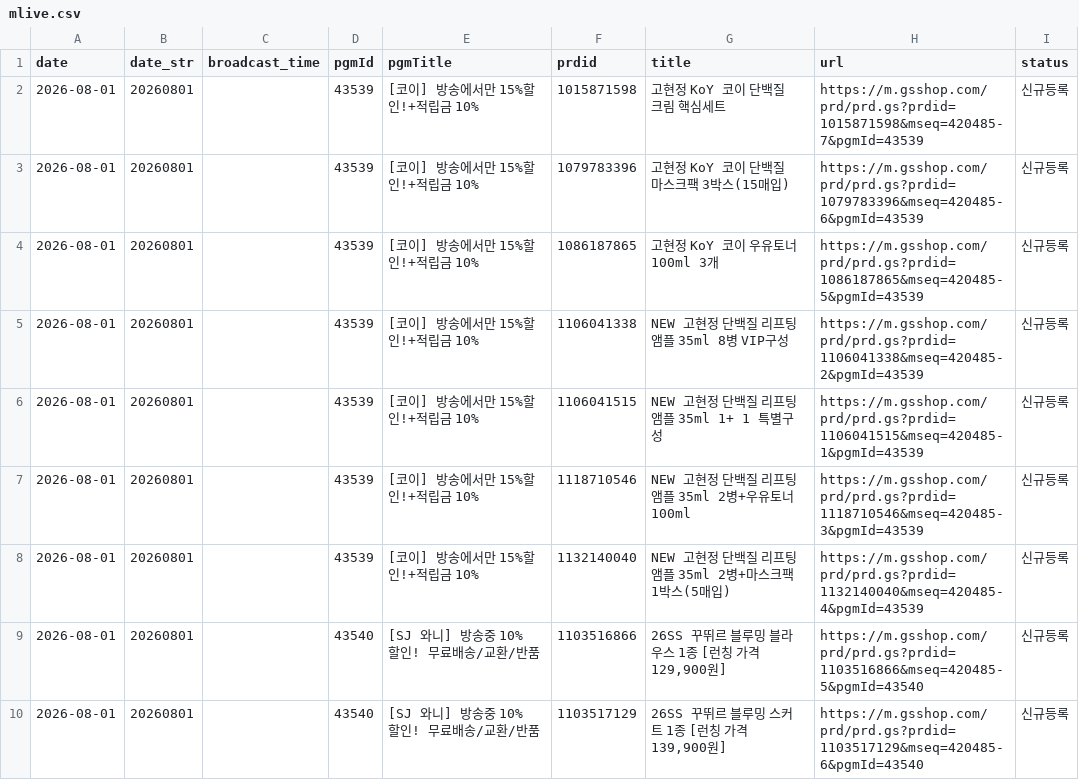
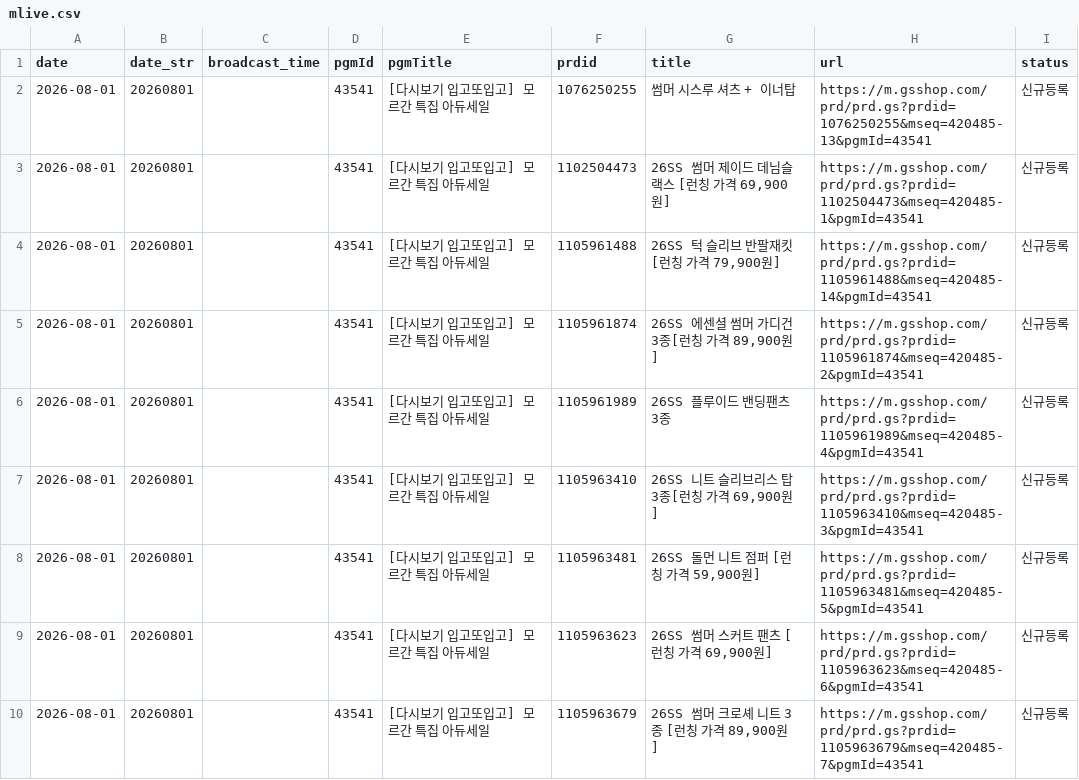
Before and after one commit to poodingcake-hue/GSMOBILE, a CSV file: web-app/public/data/mlive.csv, drawn as a sheet; only a part is shown; the diff covers the shown part only.

```diff
--- a/web-app/public/data/mlive.csv
+++ b/web-app/public/data/mlive.csv
@@ -1,10 +1,10 @@
 date,date_str,broadcast_time,pgmId,pgmTitle,prdid,title,url,status
-2026-08-01,20260801,,43539,[코이] 방송에서만 15%할인!+적립금 10%,1015871598,고현정 KoY 코이 단백질 크림 핵심세트,https://m.gsshop.com/prd/prd.gs?prdid=1015871598&mseq=420485-7&pgmId=43539,신규등록
-2026-08-01,20260801,,43539,[코이] 방송에서만 15%할인!+적립금 10%,1079783396,고현정 KoY 코이 단백질 마스크팩 3박스(15매입),https://m.gsshop.com/prd/prd.gs?prdid=1079783396&mseq=420485-6&pgmId=43539,신규등록
-2026-08-01,20260801,,43539,[코이] 방송에서만 15%할인!+적립금 10%,1086187865,고현정 KoY 코이 우유토너 100ml 3개,https://m.gsshop.com/prd/prd.gs?prdid=1086187865&mseq=420485-5&pgmId=43539,신규등록
-2026-08-01,20260801,,43539,[코이] 방송에서만 15%할인!+적립금 10%,1106041338,NEW 고현정 단백질 리프팅 앰플 35ml 8병 VIP구성,https://m.gsshop.com/prd/prd.gs?prdid=1106041338&mseq=420485-2&pgmId=43539,신규등록
-2026-08-01,20260801,,43539,[코이] 방송에서만 15%할인!+적립금 10%,1106041515,NEW 고현정 단백질 리프팅 앰플 35ml 1+ 1 특별구성,https://m.gsshop.com/prd/prd.gs?prdid=1106041515&mseq=420485-1&pgmId=43539,신규등록
-2026-08-01,20260801,,43539,[코이] 방송에서만 15%할인!+적립금 10%,1118710546,NEW 고현정 단백질 리프팅 앰플 35ml 2병+우유토너 100ml,https://m.gsshop.com/prd/prd.gs?prdid=1118710546&mseq=420485-3&pgmId=43539,신규등록
-2026-08-01,20260801,,43539,[코이] 방송에서만 15%할인!+적립금 10%,1132140040,NEW 고현정 단백질 리프팅 앰플 35ml 2병+마스크팩 1박스(5매입),https://m.gsshop.com/prd/prd.gs?prdid=1132140040&mseq=420485-4&pgmId=43539,신규등록
-2026-08-01,20260801,,43540,[SJ 와니] 방송중 10% 할인! 무료배송/교환/반품,1103516866,"26SS 꾸뛰르 블루밍 블라우스 1종 [런칭 가격 129,900원]",https://m.gsshop.com/prd/prd.gs?prdid=1103516866&mseq=420485-5&pgmId=43540,신규등록
-2026-08-01,20260801,,43540,[SJ 와니] 방송중 10% 할인! 무료배송/교환/반품,1103517129,"26SS 꾸뛰르 블루밍 스커트 1종 [런칭 가격 139,900원]",https://m.gsshop.com/prd/prd.gs?prdid=1103517129&mseq=420485-6&pgmId=43540,신규등록
+2026-08-01,20260801,,43541,[다시보기 입고또입고] 모르간 특집 아듀세일,1076250255,썸머 시스루 셔츠 + 이너탑,https://m.gsshop.com/prd/prd.gs?prdid=1076250255&mseq=420485-13&pgmId=43541,신규등록
+2026-08-01,20260801,,43541,[다시보기 입고또입고] 모르간 특집 아듀세일,1102504473,"26SS 썸머 제이드 데님슬랙스 [런칭 가격 69,900원]",https://m.gsshop.com/prd/prd.gs?prdid=1102504473&mseq=420485-1&pgmId=43541,신규등록
+2026-08-01,20260801,,43541,[다시보기 입고또입고] 모르간 특집 아듀세일,1105961488,"26SS 턱 슬리브 반팔재킷 [런칭 가격 79,900원]",https://m.gsshop.com/prd/prd.gs?prdid=1105961488&mseq=420485-14&pgmId=43541,신규등록
+2026-08-01,20260801,,43541,[다시보기 입고또입고] 모르간 특집 아듀세일,1105961874,"26SS 에센셜 썸머 가디건 3종[런칭 가격 89,900원]",https://m.gsshop.com/prd/prd.gs?prdid=1105961874&mseq=420485-2&pgmId=43541,신규등록
+2026-08-01,20260801,,43541,[다시보기 입고또입고] 모르간 특집 아듀세일,1105961989,26SS 플루이드 밴딩팬츠 3종,https://m.gsshop.com/prd/prd.gs?prdid=1105961989&mseq=420485-4&pgmId=43541,신규등록
+2026-08-01,20260801,,43541,[다시보기 입고또입고] 모르간 특집 아듀세일,1105963410,"26SS 니트 슬리브리스 탑 3종[런칭 가격 69,900원]",https://m.gsshop.com/prd/prd.gs?prdid=1105963410&mseq=420485-3&pgmId=43541,신규등록
+2026-08-01,20260801,,43541,[다시보기 입고또입고] 모르간 특집 아듀세일,1105963481,"26SS 돌먼 니트 점퍼 [런칭 가격 59,900원]",https://m.gsshop.com/prd/prd.gs?prdid=1105963481&mseq=420485-5&pgmId=43541,신규등록
+2026-08-01,20260801,,43541,[다시보기 입고또입고] 모르간 특집 아듀세일,1105963623,"26SS 썸머 스커트 팬츠 [런칭 가격 69,900원]",https://m.gsshop.com/prd/prd.gs?prdid=1105963623&mseq=420485-6&pgmId=43541,신규등록
+2026-08-01,20260801,,43541,[다시보기 입고또입고] 모르간 특집 아듀세일,1105963679,"26SS 썸머 크로셰 니트 3종 [런칭 가격 89,900원]",https://m.gsshop.com/prd/prd.gs?prdid=1105963679&mseq=420485-7&pgmId=43541,신규등록
```
Also changed, not shown: 1 added row, 1 removed row and 98 edited cells elsewhere in this file.
